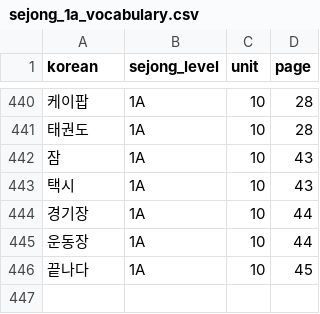
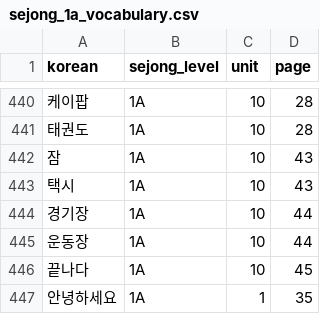
Before and after one commit to liviaaguiarcc/Korean-Readability-Profiler, a CSV file: data/sejong_1a_vocabulary.csv, drawn as a sheet; only a part is shown, gaps mark what is left out; the diff names each change by its address in the sheet, - before the commit and + after, or states it on an @@ line.

Commit message:
Add vocabulary alias resolution

```diff
--- a/data/sejong_1a_vocabulary.csv
+++ b/data/sejong_1a_vocabulary.csv
+row 447: 안녕하세요 | 1A | 1 | 35
```
Also changed, not shown: 6 other files.
